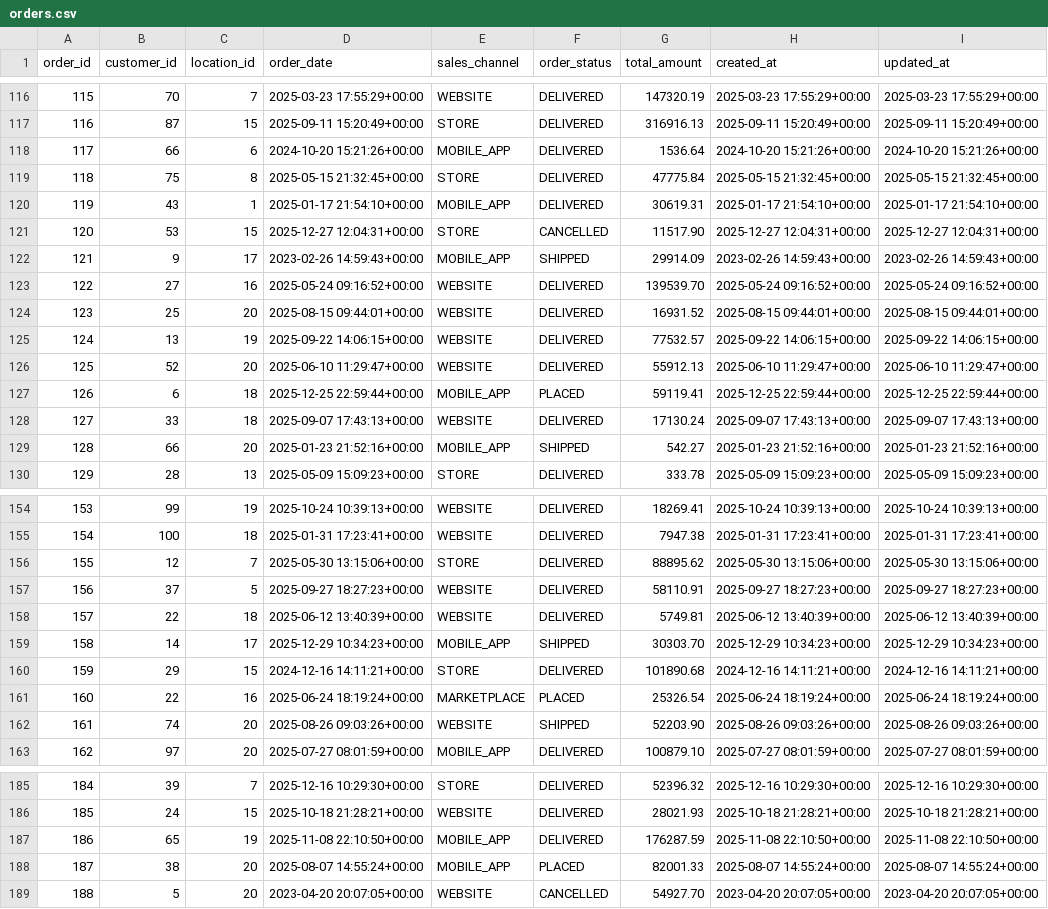
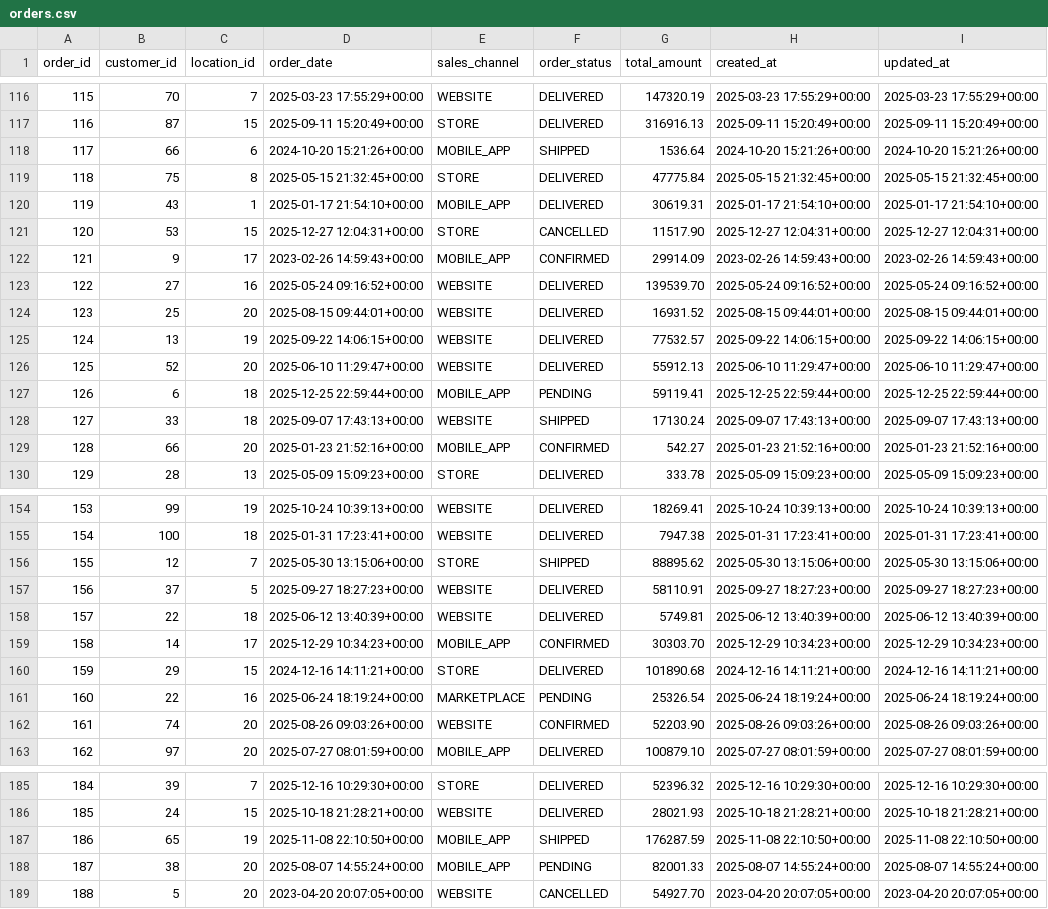
Before and after one commit to hardik2004-ai/RetailNova-Decision-Intelligence, a CSV file: python/generated_data/orders.csv, drawn as a sheet; only a part is shown, gaps mark what is left out; the diff covers the shown part only.

Commit message:
update orders.csv

```diff
--- a/python/generated_data/orders.csv
+++ b/python/generated_data/orders.csv
@@ -117,3 +117,3 @@ order_id,customer_id,location_id,order_date,sales_channel,order_status,total_amo
 116,87,15,2025-09-11 15:20:49+00:00,STORE,DELIVERED,316916.13,2025-09-11 15:20:49+00:00,2025-09-11 15:20:49+00:00
-117,66,6,2024-10-20 15:21:26+00:00,MOBILE_APP,DELIVERED,1536.64,2024-10-20 15:21:26+00:00,2024-10-20 15:21:26+00:00
+117,66,6,2024-10-20 15:21:26+00:00,MOBILE_APP,SHIPPED,1536.64,2024-10-20 15:21:26+00:00,2024-10-20 15:21:26+00:00
 118,75,8,2025-05-15 21:32:45+00:00,STORE,DELIVERED,47775.84,2025-05-15 21:32:45+00:00,2025-05-15 21:32:45+00:00
@@ -121,3 +121,3 @@ order_id,customer_id,location_id,order_date,sales_channel,order_status,total_amo
 120,53,15,2025-12-27 12:04:31+00:00,STORE,CANCELLED,11517.90,2025-12-27 12:04:31+00:00,2025-12-27 12:04:31+00:00
-121,9,17,2023-02-26 14:59:43+00:00,MOBILE_APP,SHIPPED,29914.09,2023-02-26 14:59:43+00:00,2023-02-26 14:59:43+00:00
+121,9,17,2023-02-26 14:59:43+00:00,MOBILE_APP,CONFIRMED,29914.09,2023-02-26 14:59:43+00:00,2023-02-26 14:59:43+00:00
 122,27,16,2025-05-24 09:16:52+00:00,WEBSITE,DELIVERED,139539.70,2025-05-24 09:16:52+00:00,2025-05-24 09:16:52+00:00
@@ -126,5 +126,5 @@ order_id,customer_id,location_id,order_date,sales_channel,order_status,total_amo
 125,52,20,2025-06-10 11:29:47+00:00,WEBSITE,DELIVERED,55912.13,2025-06-10 11:29:47+00:00,2025-06-10 11:29:47+00:00
-126,6,18,2025-12-25 22:59:44+00:00,MOBILE_APP,PLACED,59119.41,2025-12-25 22:59:44+00:00,2025-12-25 22:59:44+00:00
-127,33,18,2025-09-07 17:43:13+00:00,WEBSITE,DELIVERED,17130.24,2025-09-07 17:43:13+00:00,2025-09-07 17:43:13+00:00
-128,66,20,2025-01-23 21:52:16+00:00,MOBILE_APP,SHIPPED,542.27,2025-01-23 21:52:16+00:00,2025-01-23 21:52:16+00:00
+126,6,18,2025-12-25 22:59:44+00:00,MOBILE_APP,PENDING,59119.41,2025-12-25 22:59:44+00:00,2025-12-25 22:59:44+00:00
+127,33,18,2025-09-07 17:43:13+00:00,WEBSITE,SHIPPED,17130.24,2025-09-07 17:43:13+00:00,2025-09-07 17:43:13+00:00
+128,66,20,2025-01-23 21:52:16+00:00,MOBILE_APP,CONFIRMED,542.27,2025-01-23 21:52:16+00:00,2025-01-23 21:52:16+00:00
 129,28,13,2025-05-09 15:09:23+00:00,STORE,DELIVERED,333.78,2025-05-09 15:09:23+00:00,2025-05-09 15:09:23+00:00
@@ -155,9 +155,9 @@ order_id,customer_id,location_id,order_date,sales_channel,order_status,total_amo
 154,100,18,2025-01-31 17:23:41+00:00,WEBSITE,DELIVERED,7947.38,2025-01-31 17:23:41+00:00,2025-01-31 17:23:41+00:00
-155,12,7,2025-05-30 13:15:06+00:00,STORE,DELIVERED,88895.62,2025-05-30 13:15:06+00:00,2025-05-30 13:15:06+00:00
+155,12,7,2025-05-30 13:15:06+00:00,STORE,SHIPPED,88895.62,2025-05-30 13:15:06+00:00,2025-05-30 13:15:06+00:00
 156,37,5,2025-09-27 18:27:23+00:00,WEBSITE,DELIVERED,58110.91,2025-09-27 18:27:23+00:00,2025-09-27 18:27:23+00:00
 157,22,18,2025-06-12 13:40:39+00:00,WEBSITE,DELIVERED,5749.81,2025-06-12 13:40:39+00:00,2025-06-12 13:40:39+00:00
-158,14,17,2025-12-29 10:34:23+00:00,MOBILE_APP,SHIPPED,30303.70,2025-12-29 10:34:23+00:00,2025-12-29 10:34:23+00:00
+158,14,17,2025-12-29 10:34:23+00:00,MOBILE_APP,CONFIRMED,30303.70,2025-12-29 10:34:23+00:00,2025-12-29 10:34:23+00:00
 159,29,15,2024-12-16 14:11:21+00:00,STORE,DELIVERED,101890.68,2024-12-16 14:11:21+00:00,2024-12-16 14:11:21+00:00
-160,22,16,2025-06-24 18:19:24+00:00,MARKETPLACE,PLACED,25326.54,2025-06-24 18:19:24+00:00,2025-06-24 18:19:24+00:00
-161,74,20,2025-08-26 09:03:26+00:00,WEBSITE,SHIPPED,52203.90,2025-08-26 09:03:26+00:00,2025-08-26 09:03:26+00:00
+160,22,16,2025-06-24 18:19:24+00:00,MARKETPLACE,PENDING,25326.54,2025-06-24 18:19:24+00:00,2025-06-24 18:19:24+00:00
+161,74,20,2025-08-26 09:03:26+00:00,WEBSITE,CONFIRMED,52203.90,2025-08-26 09:03:26+00:00,2025-08-26 09:03:26+00:00
 162,97,20,2025-07-27 08:01:59+00:00,MOBILE_APP,DELIVERED,100879.10,2025-07-27 08:01:59+00:00,2025-07-27 08:01:59+00:00
@@ -186,4 +186,4 @@ order_id,customer_id,location_id,order_date,sales_channel,order_status,total_amo
 185,24,15,2025-10-18 21:28:21+00:00,WEBSITE,DELIVERED,28021.93,2025-10-18 21:28:21+00:00,2025-10-18 21:28:21+00:00
-186,65,19,2025-11-08 22:10:50+00:00,MOBILE_APP,DELIVERED,176287.59,2025-11-08 22:10:50+00:00,2025-11-08 22:10:50+00:00
-187,38,20,2025-08-07 14:55:24+00:00,MOBILE_APP,PLACED,82001.33,2025-08-07 14:55:24+00:00,2025-08-07 14:55:24+00:00
+186,65,19,2025-11-08 22:10:50+00:00,MOBILE_APP,SHIPPED,176287.59,2025-11-08 22:10:50+00:00,2025-11-08 22:10:50+00:00
+187,38,20,2025-08-07 14:55:24+00:00,MOBILE_APP,PENDING,82001.33,2025-08-07 14:55:24+00:00,2025-08-07 14:55:24+00:00
 188,5,20,2023-04-20 20:07:05+00:00,WEBSITE,CANCELLED,54927.70,2023-04-20 20:07:05+00:00,2023-04-20 20:07:05+00:00
```
Also changed, not shown: 22 edited cells elsewhere in this file.
